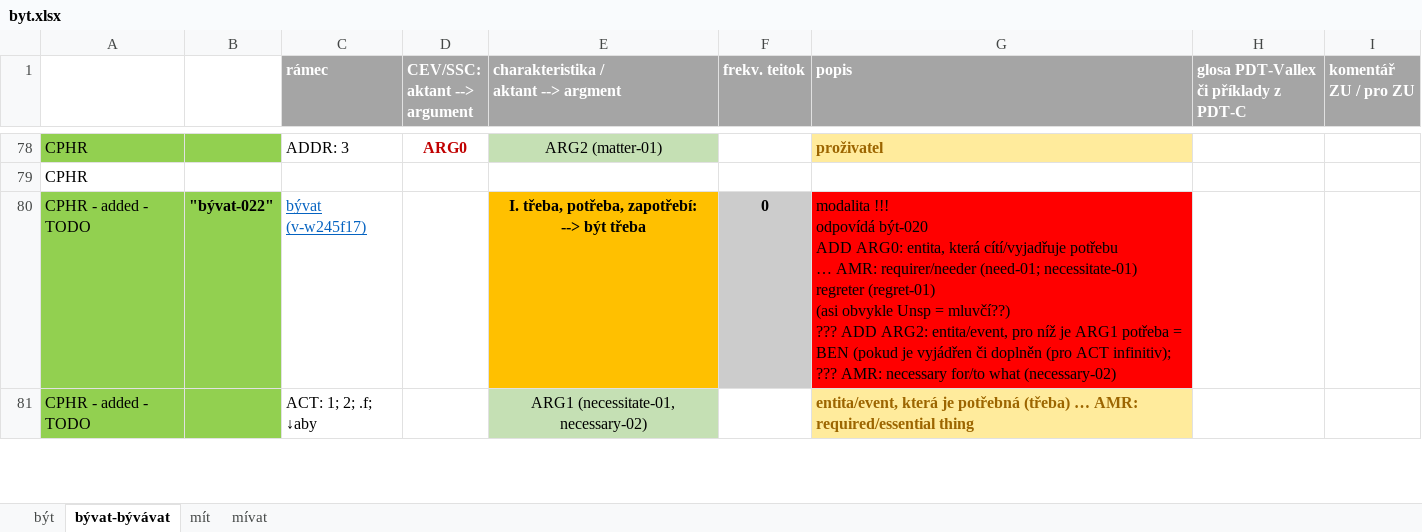
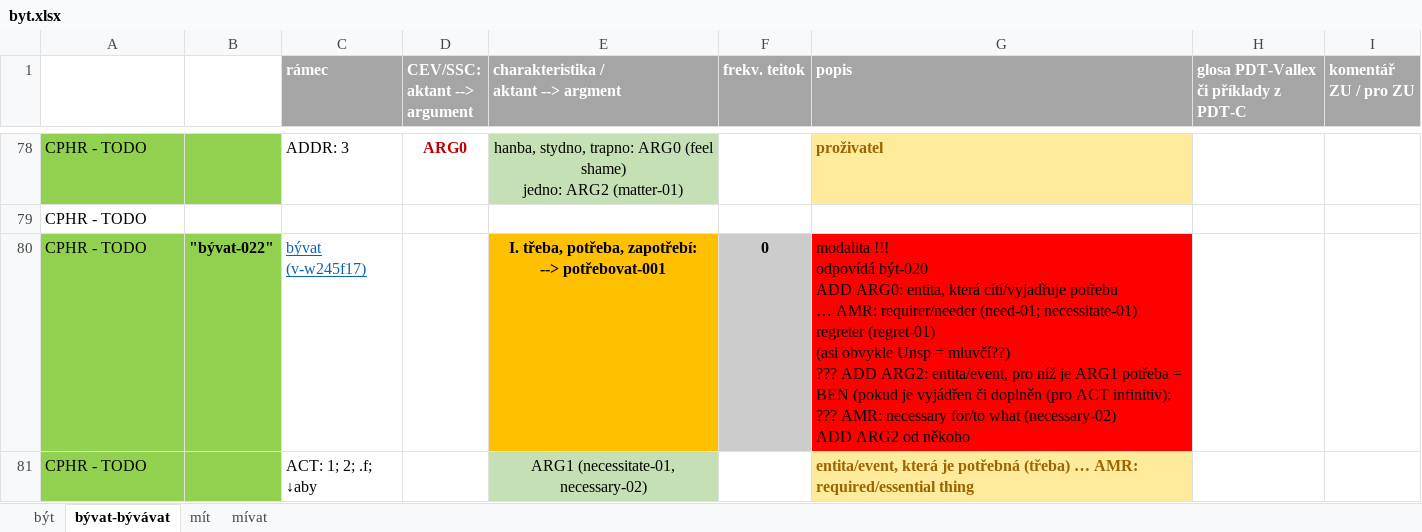
Before and after one commit to ufal/UMR, an Excel workbook: tecto2umr/byt.xlsx, sheet bývat-bývávat, drawn as a sheet; only a part is shown, gaps mark what is left out; values as stored, in another font and other column widths than the file's, no borders; ↵ is a line break in a cell; the diff covers the shown part only; the diff names each change by its address in the sheet, - before the commit and + after, or states it on an @@ line.

Commit message:
být, bývat: mapping to (abstract) predicates and arguments, comments by ZU

```diff
--- a/tecto2umr/byt.xlsx (sheet bývat-bývávat)
+++ b/tecto2umr/byt.xlsx (sheet bývat-bývávat)
-A78:A79: CPHR
+A78:A79: CPHR - TODO
-E78: ARG2 (matter-01)
+E78: hanba, stydno, trapno: ARG0 (feel shame) ↵ jedno: ARG2 (matter-01)
-A80:A81: CPHR - added - TODO
+A80:A81: CPHR - TODO
-E80: …zapotřebí: ↵ --> být třeba
+E80: …zapotřebí: ↵ --> potřebovat-001
-G80 (popis): …what (necessary-02)
+G80 (popis): …what (necessary-02) ↵ ADD ARG2 od někoho
```
Also changed, not shown: 3 added rows, 3 removed rows, 3 hidden or unhidden rows, 37 edited cells and cell formats elsewhere in this sheet, sheet být, hidden cells.
